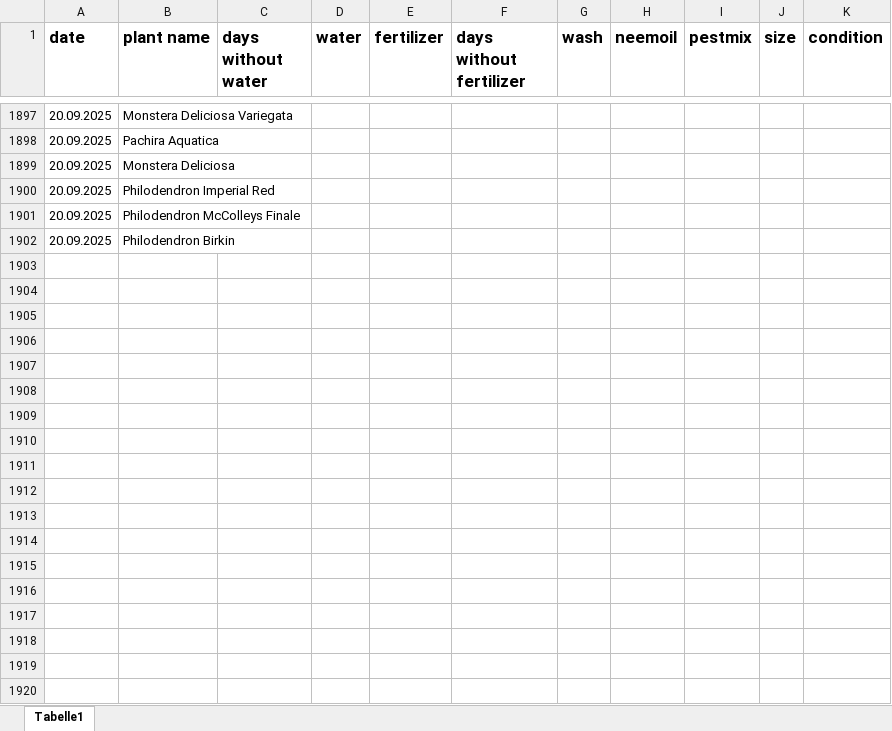
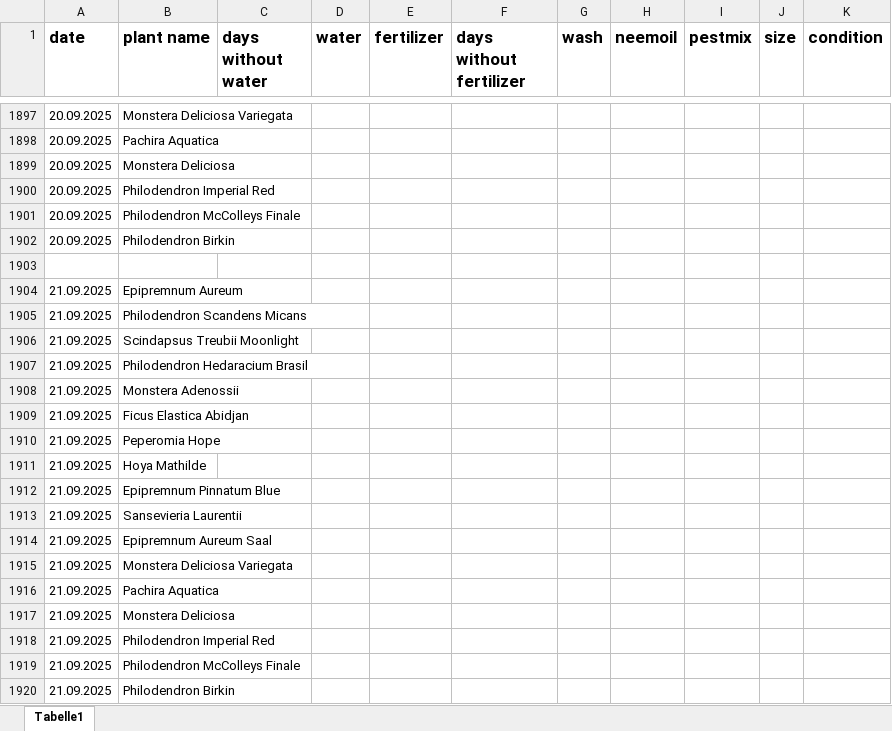
Before and after one commit to Iakithega/blumn, an Excel workbook: data/blumen_data.xlsx, sheet Tabelle1, drawn as a sheet; only a part is shown, gaps mark what is left out; values as stored, in another font and other column widths than the file's, no borders; the diff covers the shown part only; the diff names each change by its address in the sheet, - before the commit and + after, or states it on an @@ line.

Commit message:
nenetry

```diff
--- a/data/blumen_data.xlsx (sheet Tabelle1)
+++ b/data/blumen_data.xlsx (sheet Tabelle1)
+row 1903: (empty)
+row 1904: 21.09.2025 | Epipremnum Aureum
+row 1905: 21.09.2025 | Philodendron Scandens Micans
+row 1906: 21.09.2025 | Scindapsus Treubii Moonlight
+row 1907: 21.09.2025 | Philodendron Hedaracium Brasil
+row 1908: 21.09.2025 | Monstera Adenossii
+row 1909: 21.09.2025 | Ficus Elastica Abidjan
+row 1910: 21.09.2025 | Peperomia Hope
+row 1911: 21.09.2025 | Hoya Mathilde
+row 1912: 21.09.2025 | Epipremnum Pinnatum Blue
+row 1913: 21.09.2025 | Sansevieria Laurentii
+row 1914: 21.09.2025 | Epipremnum Aureum Saal
+row 1915: 21.09.2025 | Monstera Deliciosa Variegata
+row 1916: 21.09.2025 | Pachira Aquatica
+row 1917: 21.09.2025 | Monstera Deliciosa
+row 1918: 21.09.2025 | Philodendron Imperial Red
+row 1919: 21.09.2025 | Philodendron McColleys Finale
+row 1920: 21.09.2025 | Philodendron Birkin
```
Also changed, not shown: 8 edited cells and cell formats elsewhere in this sheet.
